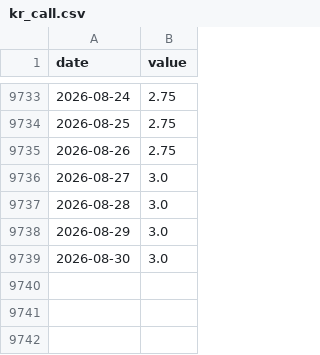
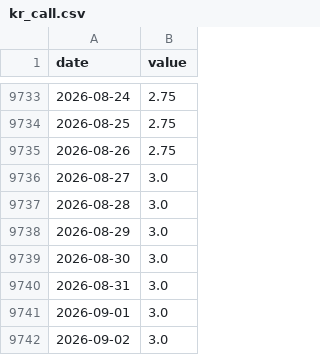
Before and after one commit to Hwang-gu/macro-invest-monitor, a CSV file: data/raw/kr_call.csv, drawn as a sheet; only a part is shown, gaps mark what is left out; the diff names each change by its address in the sheet, - before the commit and + after, or states it on an @@ line.

```diff
--- a/data/raw/kr_call.csv
+++ b/data/raw/kr_call.csv
+row 9740: 2026-08-31 | 3.0
+row 9741: 2026-09-01 | 3.0
+row 9742: 2026-09-02 | 3.0
```
Also changed, not shown: data/raw/dxy.csv, data/raw/us_finance.csv, 25 other files.
